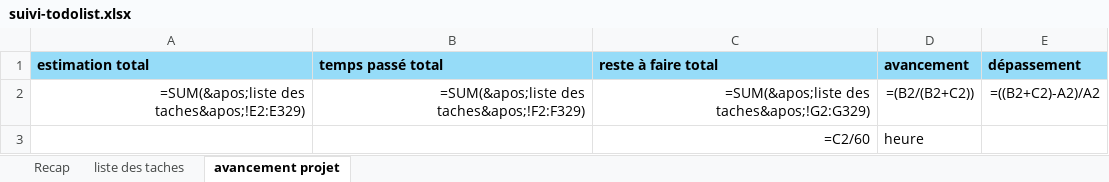
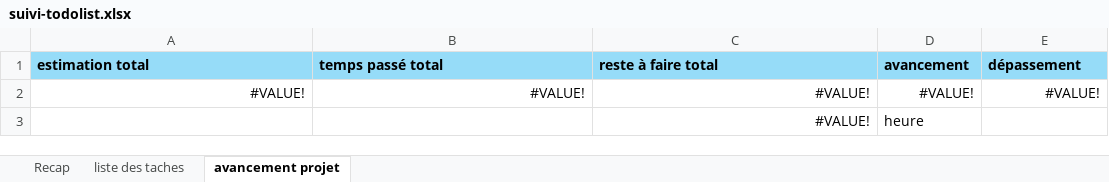
Before and after one commit to adex-ego/BNGRC_S3, an Excel workbook: suivi-todolist.xlsx, sheet avancement projet, drawn as a sheet; values as stored, in another font and other column widths than the file's, no borders; formulas without a stored value are shown as written; removed rows and columns are numbered as before the commit, all else as after; the diff names each change by its address in the sheet, - before the commit and + after, or states it on an @@ line.

```diff
--- a/suivi-todolist.xlsx (sheet avancement projet)
+++ b/suivi-todolist.xlsx (sheet avancement projet)
-row 2: =SUM(&apos;liste des taches&apos;!E2:E329) | =SUM(&apos;liste des taches&apos;!F2:F329) | =SUM(&apos;liste des taches&apos;!G2:G329) | =(B2/(B2+C2)) | =((B2+C2)-A2)/A2
-row 3:  |  | =C2/60 | heure
+row 2: #VALUE! | #VALUE! | #VALUE! | #VALUE! | #VALUE!
+row 3:  |  | #VALUE! | heure
```
Also changed, not shown: sheet liste des taches, 15 other files.
